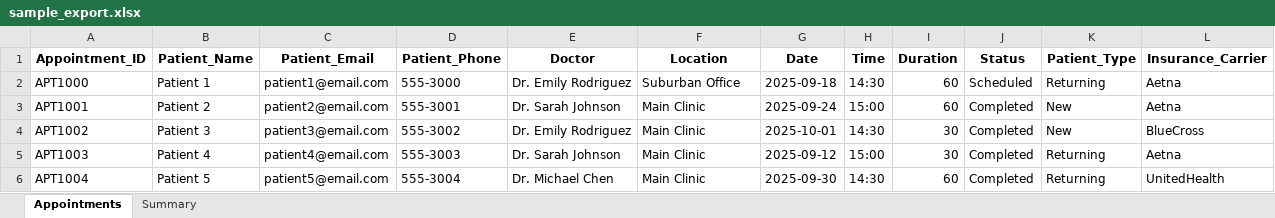
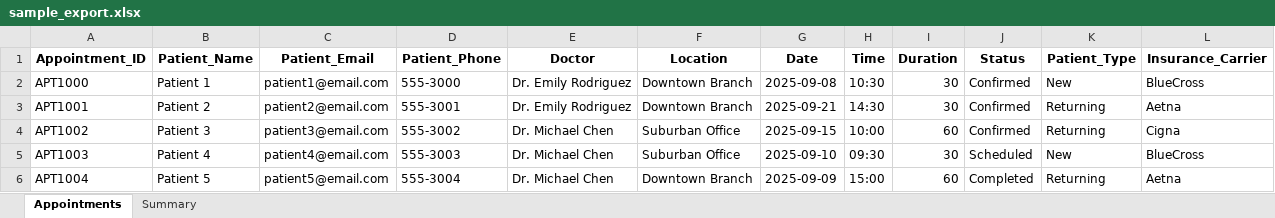
Before and after one commit to Gappu824/ai-medical-scheduling-agent, an Excel workbook: exports/sample_export.xlsx, sheet Appointments, drawn as a sheet; only a part is shown; values as stored, in another font and other column widths than the file's, no borders; the diff covers the shown part only; the diff names each change by its address in the sheet, - before the commit and + after, or states it on an @@ line.

```diff
--- a/exports/sample_export.xlsx (sheet Appointments)
+++ b/exports/sample_export.xlsx (sheet Appointments)
-F2 (Location): Suburban Office
+F2 (Location): Downtown Branch
-G2 (Date): 2025-09-18
+G2 (Date): 2025-09-08
-H2 (Time): 14:30
+H2 (Time): 10:30
-I2:I3 (Duration): 60
+I2:I3 (Duration): 30
-J2 (Status): Scheduled
+J2 (Status): Confirmed
-K2 (Patient_Type): Returning
+K2 (Patient_Type): New
-L2 (Insurance_Carrier): Aetna
+L2 (Insurance_Carrier): BlueCross
-E3 (Doctor): Dr. Sarah Johnson
+E3 (Doctor): Dr. Emily Rodriguez
-F3 (Location): Main Clinic
+F3 (Location): Downtown Branch
-G3 (Date): 2025-09-24
+G3 (Date): 2025-09-21
-H3 (Time): 15:00
+H3 (Time): 14:30
-J3:J4 (Status): Completed
+J3:J4 (Status): Confirmed
-K3:K4 (Patient_Type): New
+K3:K4 (Patient_Type): Returning
-E4 (Doctor): Dr. Emily Rodriguez
+E4 (Doctor): Dr. Michael Chen
-F4:F5 (Location): Main Clinic
+F4:F5 (Location): Suburban Office
-G4 (Date): 2025-10-01
+G4 (Date): 2025-09-15
-H4 (Time): 14:30
+H4 (Time): 10:00
-I4 (Duration): 30
+I4 (Duration): 60
-L4 (Insurance_Carrier): BlueCross
+L4 (Insurance_Carrier): Cigna
-E5 (Doctor): Dr. Sarah Johnson
+E5 (Doctor): Dr. Michael Chen
-G5 (Date): 2025-09-12
+G5 (Date): 2025-09-10
-H5 (Time): 15:00
+H5 (Time): 09:30
-J5 (Status): Completed
+J5 (Status): Scheduled
-K5 (Patient_Type): Returning
+K5 (Patient_Type): New
-L5 (Insurance_Carrier): Aetna
+L5 (Insurance_Carrier): BlueCross
-F6 (Location): Main Clinic
+F6 (Location): Downtown Branch
-G6 (Date): 2025-09-30
+G6 (Date): 2025-09-09
-H6 (Time): 14:30
+H6 (Time): 15:00
-L6 (Insurance_Carrier): UnitedHealth
+L6 (Insurance_Carrier): Aetna
```
Also changed, not shown: 87 edited cells elsewhere in this sheet, sheet Summary, data/doctor_schedules.xlsx, 14 other files.
